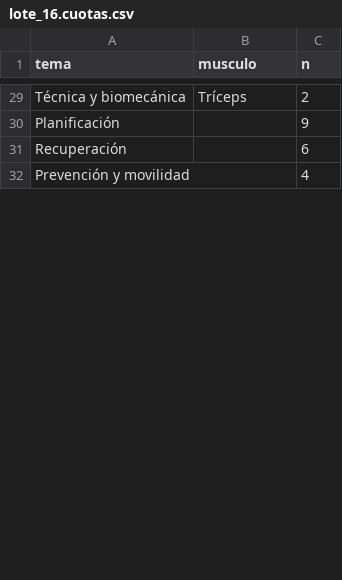
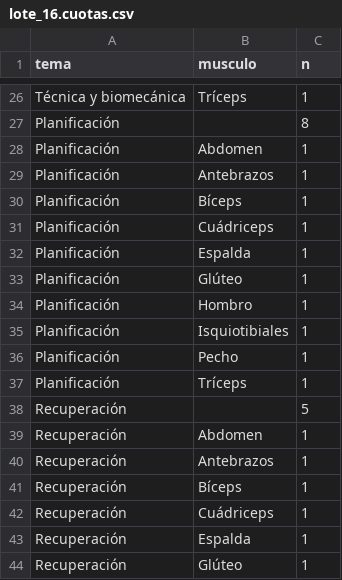
Before and after one commit to rodrigoamador200427-commits/buscador_gym, a CSV file: corpus/lotes/lote_16.cuotas.csv, drawn as a sheet; only a part is shown, gaps mark what is left out; the shorter side is filled out with more unchanged rows; addresses are those after the commit; the diff covers the shown part only; the diff names each change by its address in the sheet, - before the commit and + after, or states it on an @@ line.

```diff
--- a/corpus/lotes/lote_16.cuotas.csv
+++ b/corpus/lotes/lote_16.cuotas.csv
-C26 (n): 2
+C26 (n): 1
-C27 (n): 9
+C27 (n): 8
+row 28: Planificación | Abdomen | 1
+row 29: Planificación | Antebrazos | 1
+row 30: Planificación | Bíceps | 1
+row 31: Planificación | Cuádriceps | 1
+row 32: Planificación | Espalda | 1
+row 33: Planificación | Glúteo | 1
+row 34: Planificación | Hombro | 1
+row 35: Planificación | Isquiotibiales | 1
+row 36: Planificación | Pecho | 1
+row 37: Planificación | Tríceps | 1
-C38 (n): 6
+C38 (n): 5
+row 39: Recuperación | Abdomen | 1
+row 40: Recuperación | Antebrazos | 1
+row 41: Recuperación | Bíceps | 1
+row 42: Recuperación | Cuádriceps | 1
+row 43: Recuperación | Espalda | 1
+row 44: Recuperación | Glúteo | 1
```
Also changed, not shown: 17 added rows, 18 removed rows and 12 edited cells elsewhere in this file, 6 other files.
